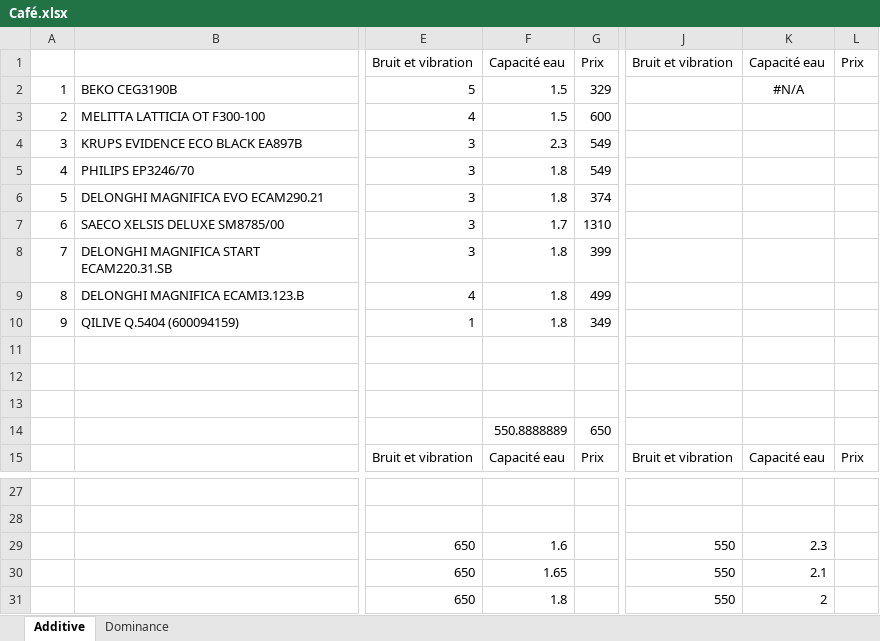
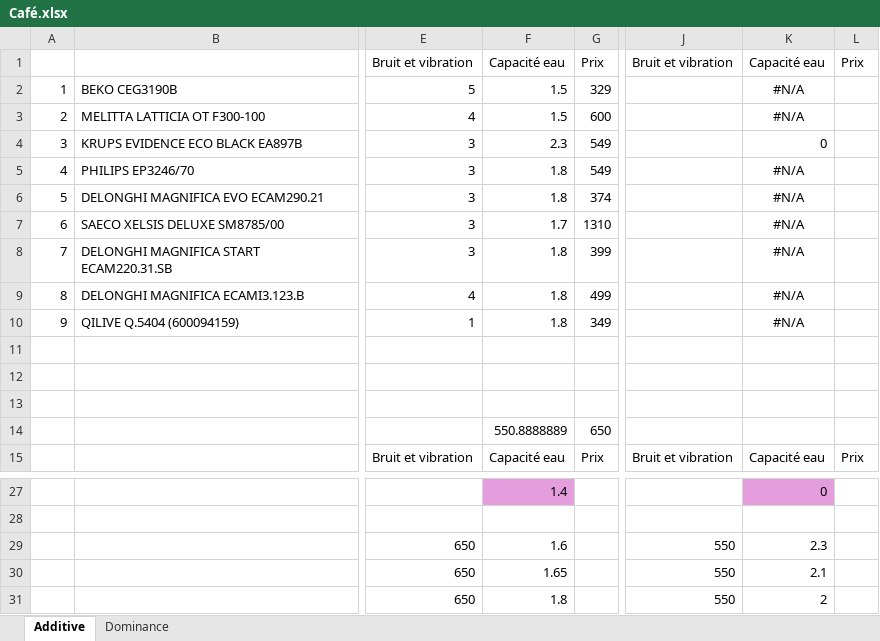
Before and after one commit to NoFOUC/projetaidmulticrit, an Excel workbook: Café.xlsx, sheet Additive, drawn as a sheet; only a part is shown, gaps mark what is left out; values as stored, in another font and other column widths than the file's, no borders; rows hold the shown columns only; the diff covers the shown part only; the diff names each change by its address in the sheet, - before the commit and + after, or states it on an @@ line.

Commit message:
utilité additive

```diff
--- a/Café.xlsx (sheet Additive)
+++ b/Café.xlsx (sheet Additive)
-K3: (empty)
+K3: #N/A
-K4: (empty)
+K4: 0
-K5:K10: (empty)
+K5:K10: #N/A
-F27 fill: none
+F27 fill: #E59EDD
-row 27: (empty)
+row 27:  |  |  | 1.4 |  |  | 0
-K27 fill: none
+K27 fill: #E59EDD
```
Also changed, not shown: 6 added rows, 6 removed rows, 8 edited cells and cell formats elsewhere in this sheet.
